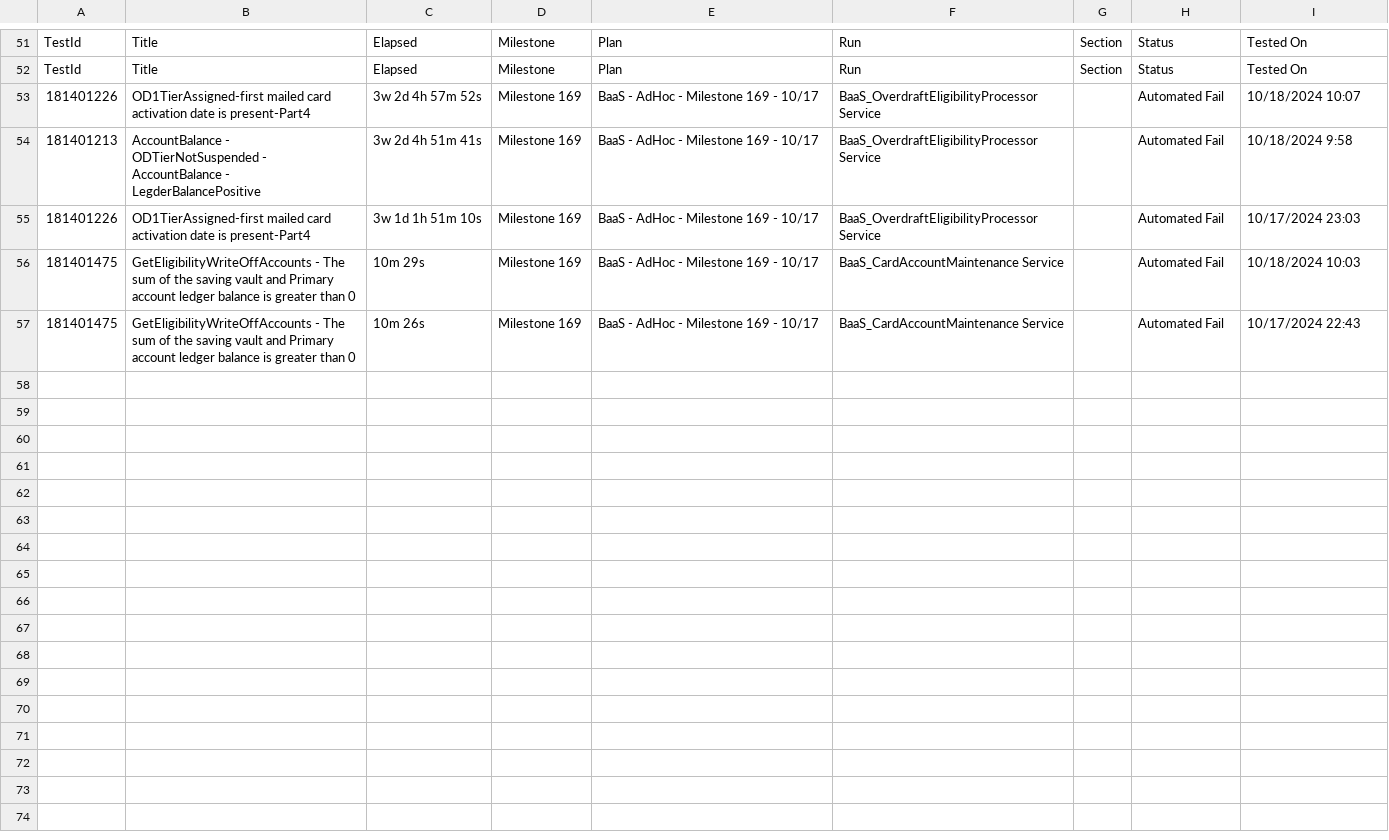
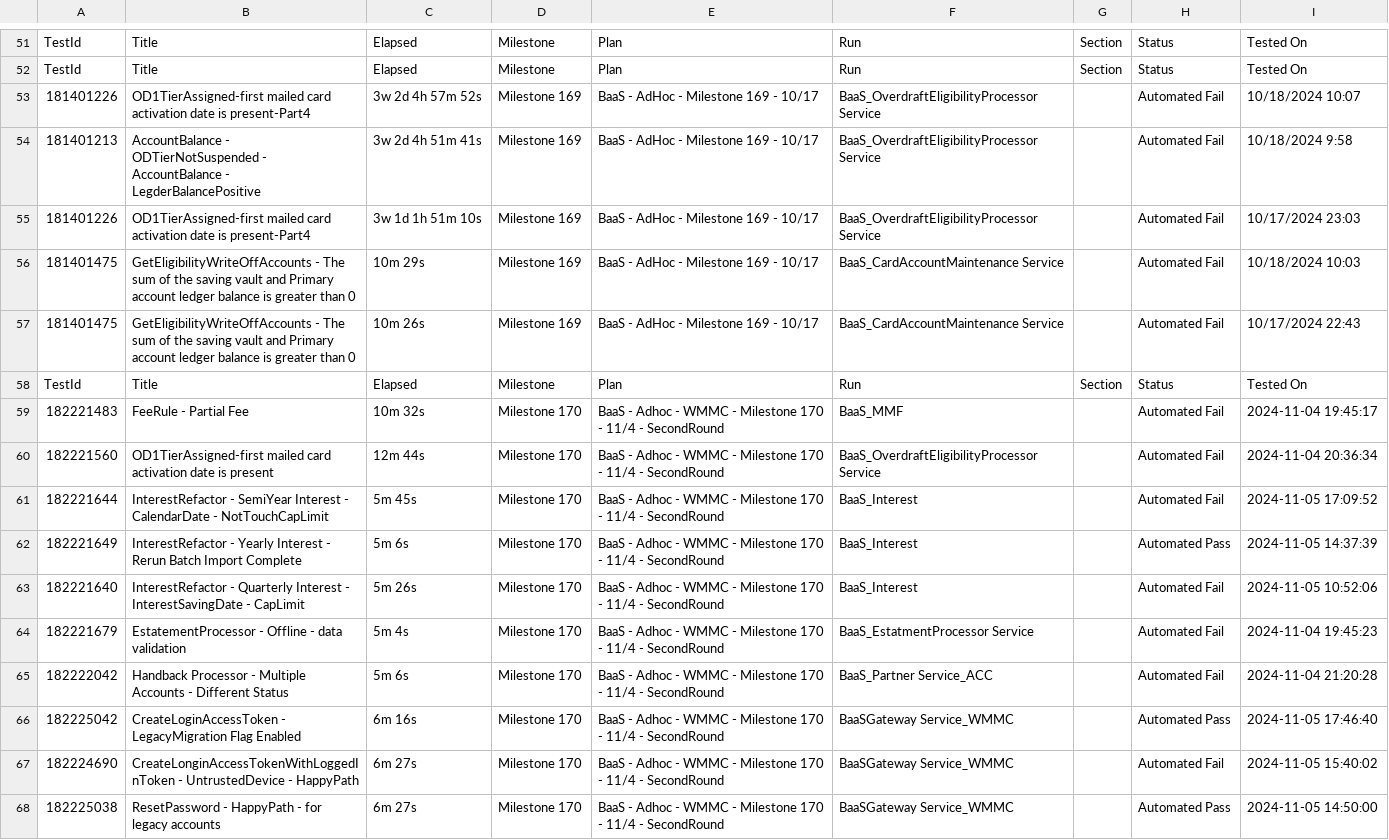
Before and after one commit to danhuaxiang2023/PythonTestRailProject, a CSV file: python/3.x/output/longRunTest_AdHoc.csv, drawn as a sheet; only a part is shown, gaps mark what is left out; the diff names each change by its address in the sheet, - before the commit and + after, or states it on an @@ line.

```diff
--- a/python/3.x/output/longRunTest_AdHoc.csv
+++ b/python/3.x/output/longRunTest_AdHoc.csv
+row 58: TestId | Title | Elapsed | Milestone | Plan | Run | Section | Status | Tested On
+row 59: 182221483 | FeeRule - Partial Fee | 10m 32s | Milestone 170 | BaaS - Adhoc - WMMC - Milestone 170 - 11/4 - SecondRound | BaaS_MMF |  | Automated Fail | 2024-11-04 19:45:17
+row 60: 182221560 | OD1TierAssigned-first mailed card activation date is present | 12m 44s | Milestone 170 | BaaS - Adhoc - WMMC - Milestone 170 - 11/4 - SecondRound | BaaS_OverdraftEligibilityProcessor Service |  | Automated Fail | 2024-11-04 20:36:34
+row 61: 182221644 | InterestRefactor - SemiYear Interest - CalendarDate - NotTouchCapLimit | 5m 45s | Milestone 170 | BaaS - Adhoc - WMMC - Milestone 170 - 11/4 - SecondRound | BaaS_Interest |  | Automated Fail | 2024-11-05 17:09:52
+row 62: 182221649 | InterestRefactor - Yearly Interest - Rerun Batch Import Complete | 5m 6s | Milestone 170 | BaaS - Adhoc - WMMC - Milestone 170 - 11/4 - SecondRound | BaaS_Interest |  | Automated Pass | 2024-11-05 14:37:39
+row 63: 182221640 | InterestRefactor - Quarterly Interest - InterestSavingDate - CapLimit | 5m 26s | Milestone 170 | BaaS - Adhoc - WMMC - Milestone 170 - 11/4 - SecondRound | BaaS_Interest |  | Automated Fail | 2024-11-05 10:52:06
+row 64: 182221679 | EstatementProcessor - Offline - data validation | 5m 4s | Milestone 170 | BaaS - Adhoc - WMMC - Milestone 170 - 11/4 - SecondRound | BaaS_EstatmentProcessor Service |  | Automated Fail | 2024-11-04 19:45:23
+row 65: 182222042 | Handback Processor - Multiple Accounts - Different Status | 5m 6s | Milestone 170 | BaaS - Adhoc - WMMC - Milestone 170 - 11/4 - SecondRound | BaaS_Partner Service_ACC |  | Automated Fail | 2024-11-04 21:20:28
+row 66: 182225042 | CreateLoginAccessToken - LegacyMigration Flag Enabled | 6m 16s | Milestone 170 | BaaS - Adhoc - WMMC - Milestone 170 - 11/4 - SecondRound | BaaSGateway Service_WMMC |  | Automated Pass | 2024-11-05 17:46:40
+row 67: 182224690 | CreateLonginAccessTokenWithLoggedInToken - UntrustedDevice - HappyPath | 6m 27s | Milestone 170 | BaaS - Adhoc - WMMC - Milestone 170 - 11/4 - SecondRound | BaaSGateway Service_WMMC |  | Automated Fail | 2024-11-05 15:40:02
+row 68: 182225038 | ResetPassword - HappyPath - for legacy accounts | 6m 27s | Milestone 170 | BaaS - Adhoc - WMMC - Milestone 170 - 11/4 - SecondRound | BaaSGateway Service_WMMC |  | Automated Pass | 2024-11-05 14:50:00
```
Also changed, not shown: 17 other files.
